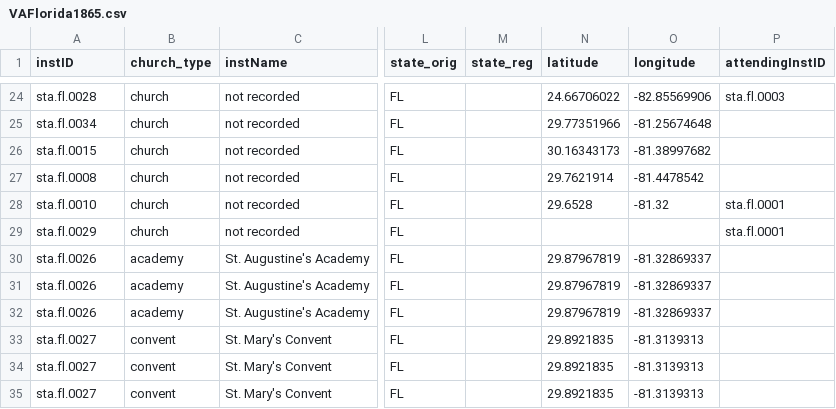
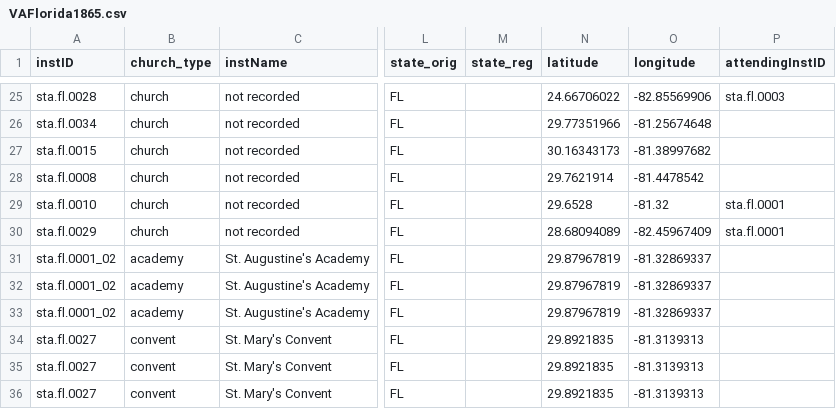
Before and after one commit to YuchenX063/Almanacs-Preprocess, a CSV file: processed/VAFlorida1865.csv, drawn as a sheet; only a part is shown, gaps mark what is left out; addresses are those after the commit; the diff covers the shown part only; the diff names each change by its address in the sheet, - before the commit and + after, or states it on an @@ line.

```diff
--- a/processed/VAFlorida1865.csv
+++ b/processed/VAFlorida1865.csv
-N30 (latitude): (empty)
+N30 (latitude): 28.68094089
-O30 (longitude): (empty)
+O30 (longitude): -82.45967409
-A31:A33 (instID): sta.fl.0026
+A31:A33 (instID): sta.fl.0001_02
```
Also changed, not shown: 1 added row and 8 edited cells elsewhere in this file, processed/Cleveland1865.csv, processed/NewOrleans1870.csv, 10 other files.
